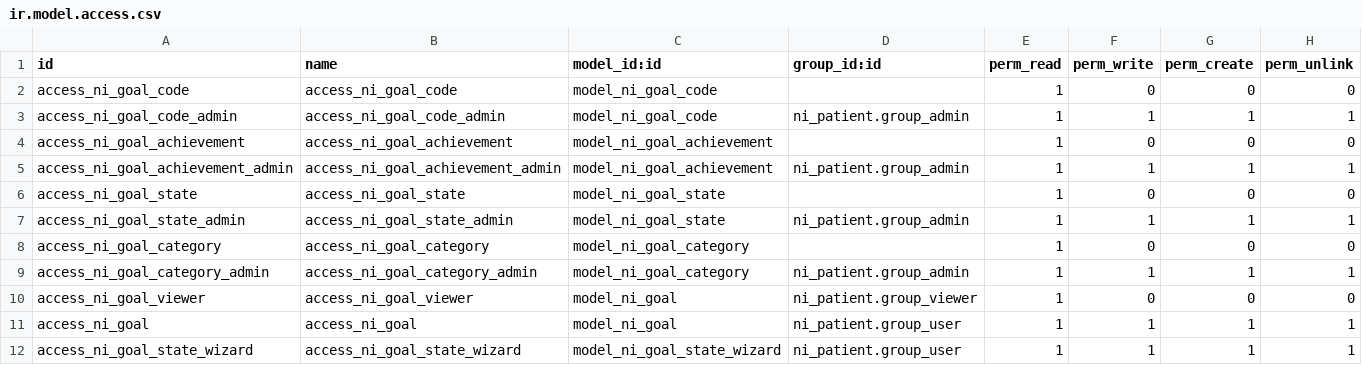
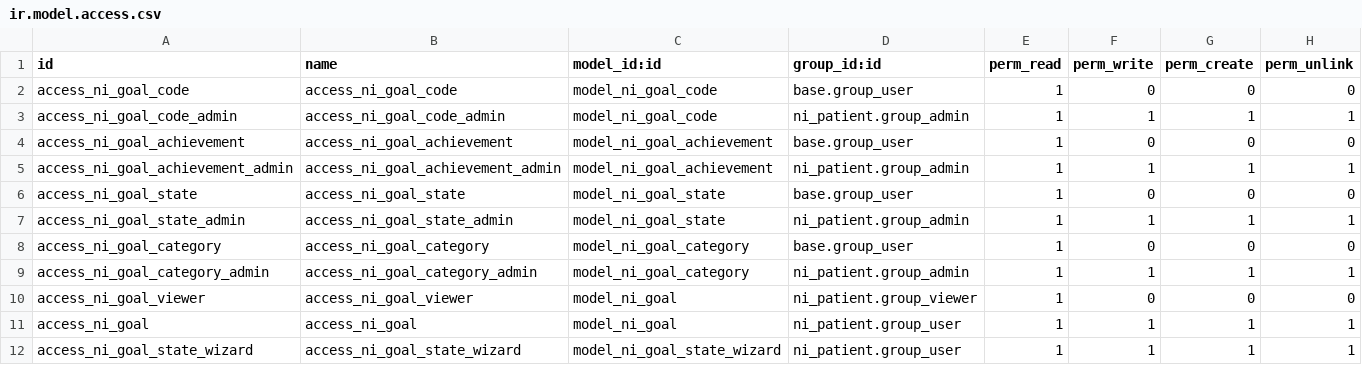
Before and after one commit to nirun-life/nirun, a CSV file: ni_goal/security/ir.model.access.csv, drawn as a sheet.

Commit message:
[MIG] ni_goal: Migration to 18.0

```diff
--- a/ni_goal/security/ir.model.access.csv
+++ b/ni_goal/security/ir.model.access.csv
@@ -1,9 +1,9 @@
 id,name,model_id:id,group_id:id,perm_read,perm_write,perm_create,perm_unlink
-access_ni_goal_code,access_ni_goal_code,model_ni_goal_code,,1,0,0,0
+access_ni_goal_code,access_ni_goal_code,model_ni_goal_code,base.group_user,1,0,0,0
 access_ni_goal_code_admin,access_ni_goal_code_admin,model_ni_goal_code,ni_patient.group_admin,1,1,1,1
-access_ni_goal_achievement,access_ni_goal_achievement,model_ni_goal_achievement,,1,0,0,0
+access_ni_goal_achievement,access_ni_goal_achievement,model_ni_goal_achievement,base.group_user,1,0,0,0
 access_ni_goal_achievement_admin,access_ni_goal_achievement_admin,model_ni_goal_achievement,ni_patient.group_admin,1,1,1,1
-access_ni_goal_state,access_ni_goal_state,model_ni_goal_state,,1,0,0,0
+access_ni_goal_state,access_ni_goal_state,model_ni_goal_state,base.group_user,1,0,0,0
 access_ni_goal_state_admin,access_ni_goal_state_admin,model_ni_goal_state,ni_patient.group_admin,1,1,1,1
-access_ni_goal_category,access_ni_goal_category,model_ni_goal_category,,1,0,0,0
+access_ni_goal_category,access_ni_goal_category,model_ni_goal_category,base.group_user,1,0,0,0
 access_ni_goal_category_admin,access_ni_goal_category_admin,model_ni_goal_category,ni_patient.group_admin,1,1,1,1
```
Also changed, not shown: 7 other files.
